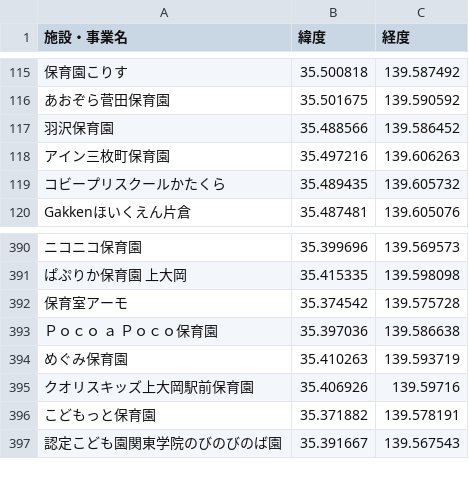
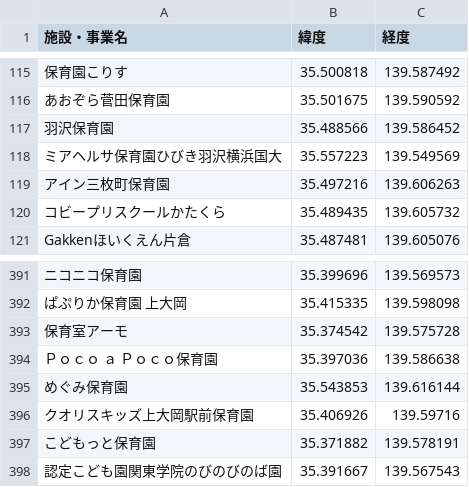
Before and after one commit to yyamamot/yokohama-ninka-hoikusho-map, a CSV file: csv/202408-location.csv (was csv/202407-location-dummy.csv), drawn as a sheet; only a part is shown, gaps mark what is left out; addresses are those after the commit; the diff names each change by its address in the sheet, - before the commit and + after, or states it on an @@ line.

```diff
--- a/csv/202407-location-dummy.csv
+++ b/csv/202408-location.csv
+row 118: ミアヘルサ保育園ひびき羽沢横浜国大 | 35.557223 | 139.549569
-B395 (緯度): 35.410263
+B395 (緯度): 35.543853
-C395 (経度): 139.593719
+C395 (経度): 139.616144
```
Also changed, not shown: 7 other files.
